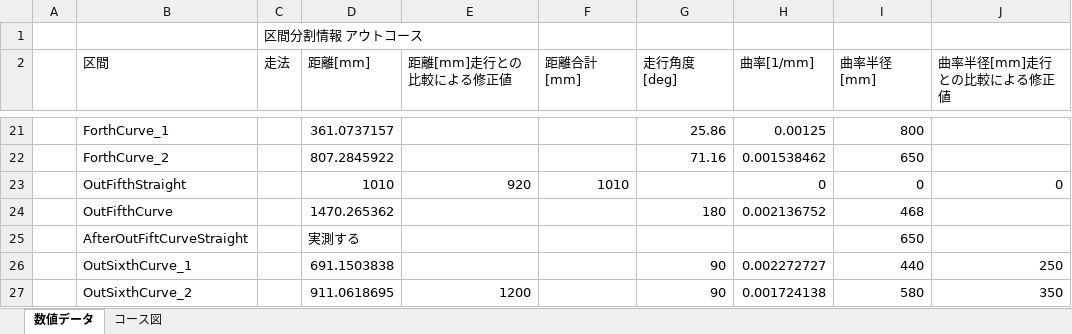
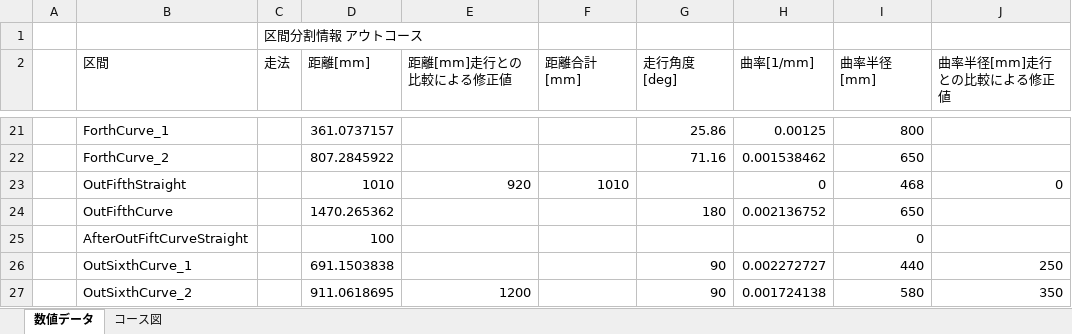
Before and after one commit to hitsk26/e-konbu, an Excel workbook: 区間情報/区間情報まとめ.xlsx, sheet 数値データ, drawn as a sheet; only a part is shown, gaps mark what is left out; values as stored, in another font and other column widths than the file's, no borders; the diff names each change by its address in the sheet, - before the commit and + after, or states it on an @@ line.

Commit message:
modified section info

```diff
--- a/区間情報/区間情報まとめ.xlsx (sheet 数値データ)
+++ b/区間情報/区間情報まとめ.xlsx (sheet 数値データ)
-I23 (曲率半径[mm]): 0
+I23 (曲率半径[mm]): 468
-I24 (曲率半径[mm]): 468
+I24 (曲率半径[mm]): 650
-D25 (距離[mm]): 実測する
+D25 (距離[mm]): 100
-I25 (曲率半径[mm]): 650
+I25 (曲率半径[mm]): 0
```
Also changed, not shown: formulas that keep their value.
